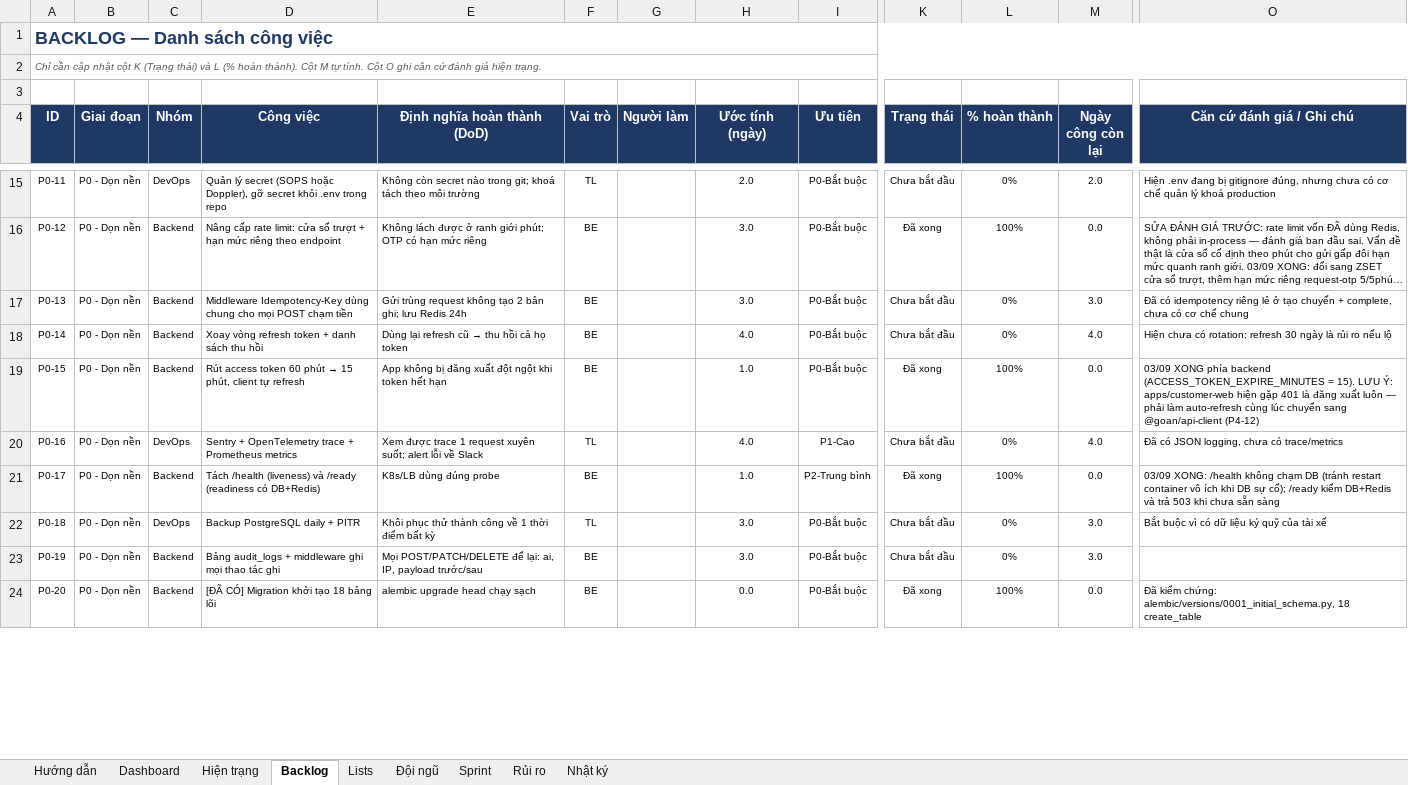
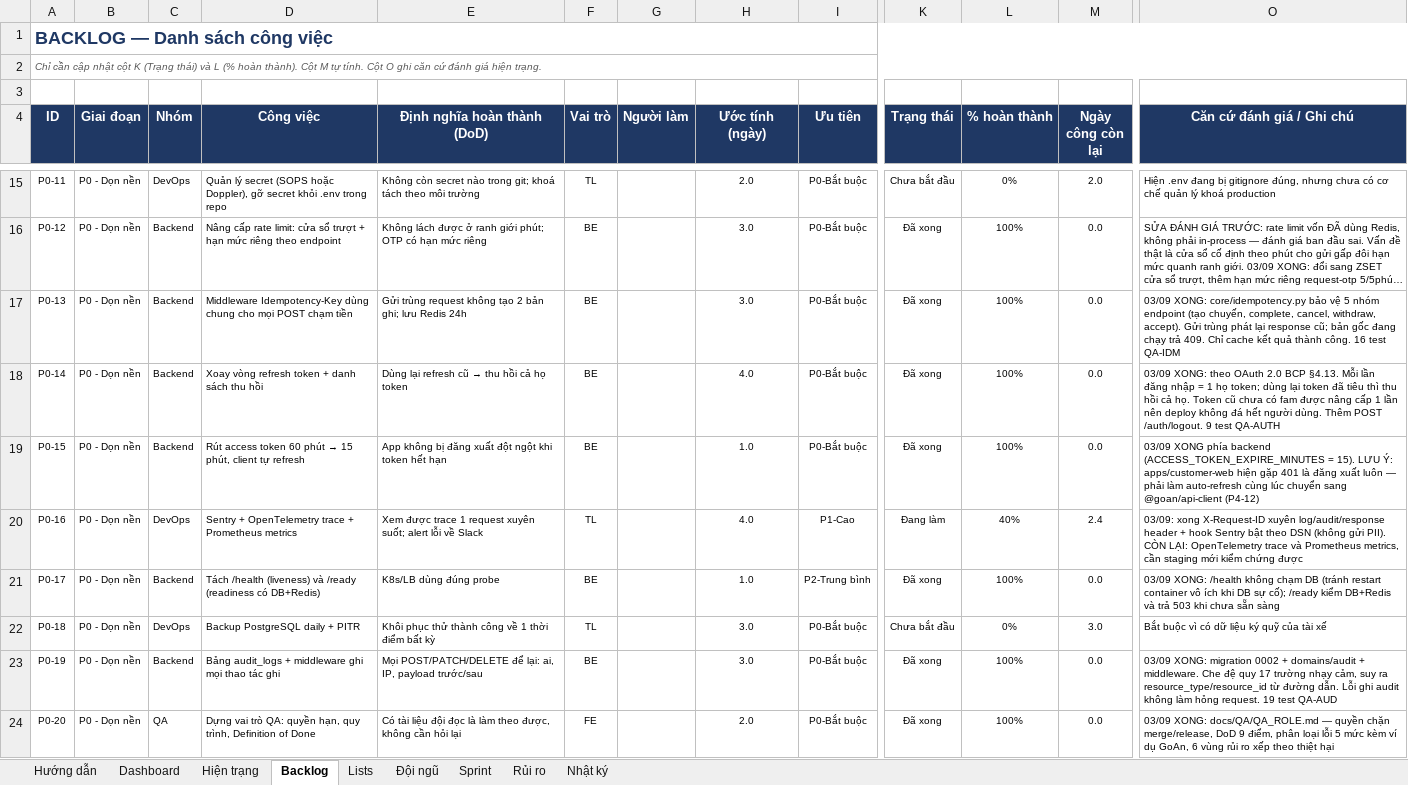
Before and after one commit to brucenguyen1852-IT/Goan, an Excel workbook: docs/GoAn_Project_Tracker.xlsx, sheet Backlog, drawn as a sheet; only a part is shown, gaps mark what is left out; long unchanged cells end in …; values as stored, in another font and other column widths than the file's, no borders; charts and pictures and conditional formats not drawn; the diff covers the shown part only; the diff names each change by its address in the sheet, - before the commit and + after, or states it on an @@ line.

```diff
--- a/docs/GoAn_Project_Tracker.xlsx (sheet Backlog)
+++ b/docs/GoAn_Project_Tracker.xlsx (sheet Backlog)
-K17:K18 (Trạng thái): Chưa bắt đầu
+K17:K18 (Trạng thái): Đã xong
-L17:L18 (% hoàn thành): 0%
+L17:L18 (% hoàn thành): 100%
-M17 (Ngày công còn lại): 3.0
+M17 (Ngày công còn lại): 0.0
-O17 (Căn cứ đánh giá / Ghi chú): Đã có idempotency riêng lẻ ở tạo chuyến + complete, chưa có cơ chế chung
+O17 (Căn cứ đánh giá / Ghi chú): 03/09 XONG: core/idempotency.py bảo vệ 5 nhóm endpoint (tạo chuyến, complete, cancel, withdraw, accept). Gửi trùng phát lại response cũ; bản gốc đang chạy trả 409. Chỉ cache kết quả thành công. 16 test QA-IDM
-M18 (Ngày công còn lại): 4.0
+M18 (Ngày công còn lại): 0.0
-O18 (Căn cứ đánh giá / Ghi chú): Hiện chưa có rotation; refresh 30 ngày là rủi ro nếu lộ
+O18 (Căn cứ đánh giá / Ghi chú): 03/09 XONG: theo OAuth 2.0 BCP §4.13. Mỗi lần đăng nhập = 1 họ token; dùng lại token đã tiêu thì thu hồi cả họ. Token cũ chưa có fam được nâng cấp 1 lần nên deploy không đá hết người dùng. Thêm POST /auth/logout. 9 test QA-AUTH
-K20 (Trạng thái): Chưa bắt đầu
+K20 (Trạng thái): Đang làm
-L20 (% hoàn thành): 0%
+L20 (% hoàn thành): 40%
-M20 (Ngày công còn lại): 4.0
+M20 (Ngày công còn lại): 2.4
-O20 (Căn cứ đánh giá / Ghi chú): Đã có JSON logging, chưa có trace/metrics
+O20 (Căn cứ đánh giá / Ghi chú): 03/09: xong X-Request-ID xuyên log/audit/response header + hook Sentry bật theo DSN (không gửi PII). CÒN LẠI: OpenTelemetry trace và Prometheus metrics, cần staging mới kiểm chứng được
-K23 (Trạng thái): Chưa bắt đầu
+K23 (Trạng thái): Đã xong
-L23 (% hoàn thành): 0%
+L23 (% hoàn thành): 100%
-M23 (Ngày công còn lại): 3.0
+M23 (Ngày công còn lại): 0.0
-O23 (Căn cứ đánh giá / Ghi chú): (empty)
+O23 (Căn cứ đánh giá / Ghi chú): 03/09 XONG: migration 0002 + domains/audit + middleware. Che đệ quy 17 trường nhạy cảm, suy ra resource_type/resource_id từ đường dẫn. Lỗi ghi audit không làm hỏng request. 19 test QA-AUD
-C24 (Nhóm): Backend
+C24 (Nhóm): QA
-D24 (Công việc): [ĐÃ CÓ] Migration khởi tạo 18 bảng lõi
+D24 (Công việc): Dựng vai trò QA: quyền hạn, quy trình, Definition of Done
-E24 (Định nghĩa hoàn thành (DoD)): alembic upgrade head chạy sạch
+E24 (Định nghĩa hoàn thành (DoD)): Có tài liệu đội đọc là làm theo được, không cần hỏi lại
-F24 (Vai trò): BE
+F24 (Vai trò): FE
-H24 (Ước tính (ngày)): 0.0
+H24 (Ước tính (ngày)): 2.0
-O24 (Căn cứ đánh giá / Ghi chú): Đã kiểm chứng: alembic/versions/0001_initial_schema.py, 18 create_table
+O24 (Căn cứ đánh giá / Ghi chú): 03/09 XONG: docs/QA/QA_ROLE.md — quyền chặn merge/release, DoD 9 điểm, phân loại lỗi 5 mức kèm ví dụ GoAn, 6 vùng rủi ro xếp theo thiệt hại
```
Also changed, not shown: 7 added rows, 1 removed row and 7 edited cells elsewhere in this sheet, sheet Nhật ký, sheet Dashboard, sheet Đội ngũ, sheet Hướng dẫn, formulas that keep their value.
